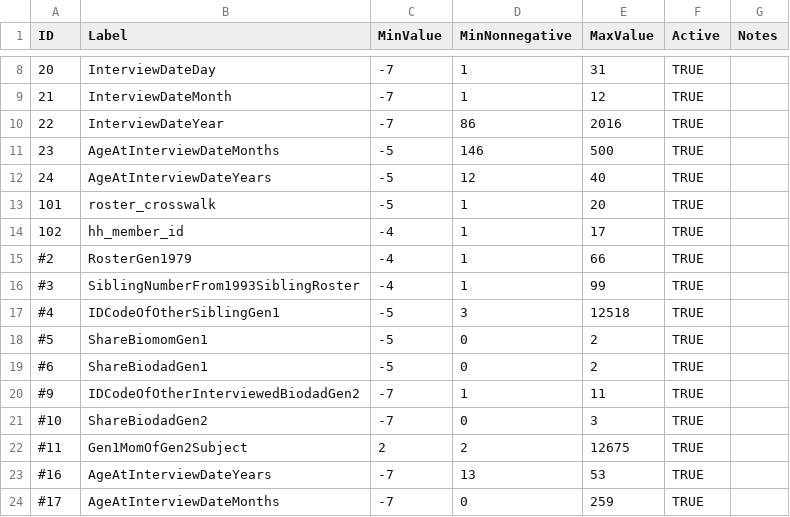
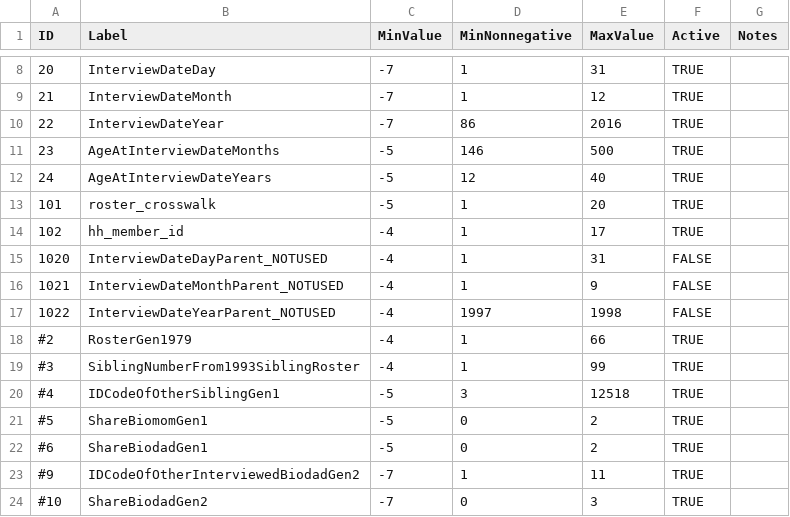
Before and after one commit to nlsy-links/nlsy-links-determination-2017, a CSV file: data-public/metadata/tables-97/item.csv, drawn as a sheet; only a part is shown, gaps mark what is left out; the shorter side is filled out with more unchanged rows; the diff names each change by its address in the sheet, - before the commit and + after, or states it on an @@ line.

Commit message:
complete surveytime; distinguish parent interview date
see #27

```diff
--- a/data-public/metadata/tables-97/item.csv
+++ b/data-public/metadata/tables-97/item.csv
+row 15: 1020 | InterviewDateDayParent_NOTUSED | -4 | 1 | 31 | FALSE
+row 16: 1021 | InterviewDateMonthParent_NOTUSED | -4 | 1 | 9 | FALSE
+row 17: 1022 | InterviewDateYearParent_NOTUSED | -4 | 1997 | 1998 | FALSE
```
Also changed, not shown: data-public/metadata/tables-97/variable.csv, 7 other files.
